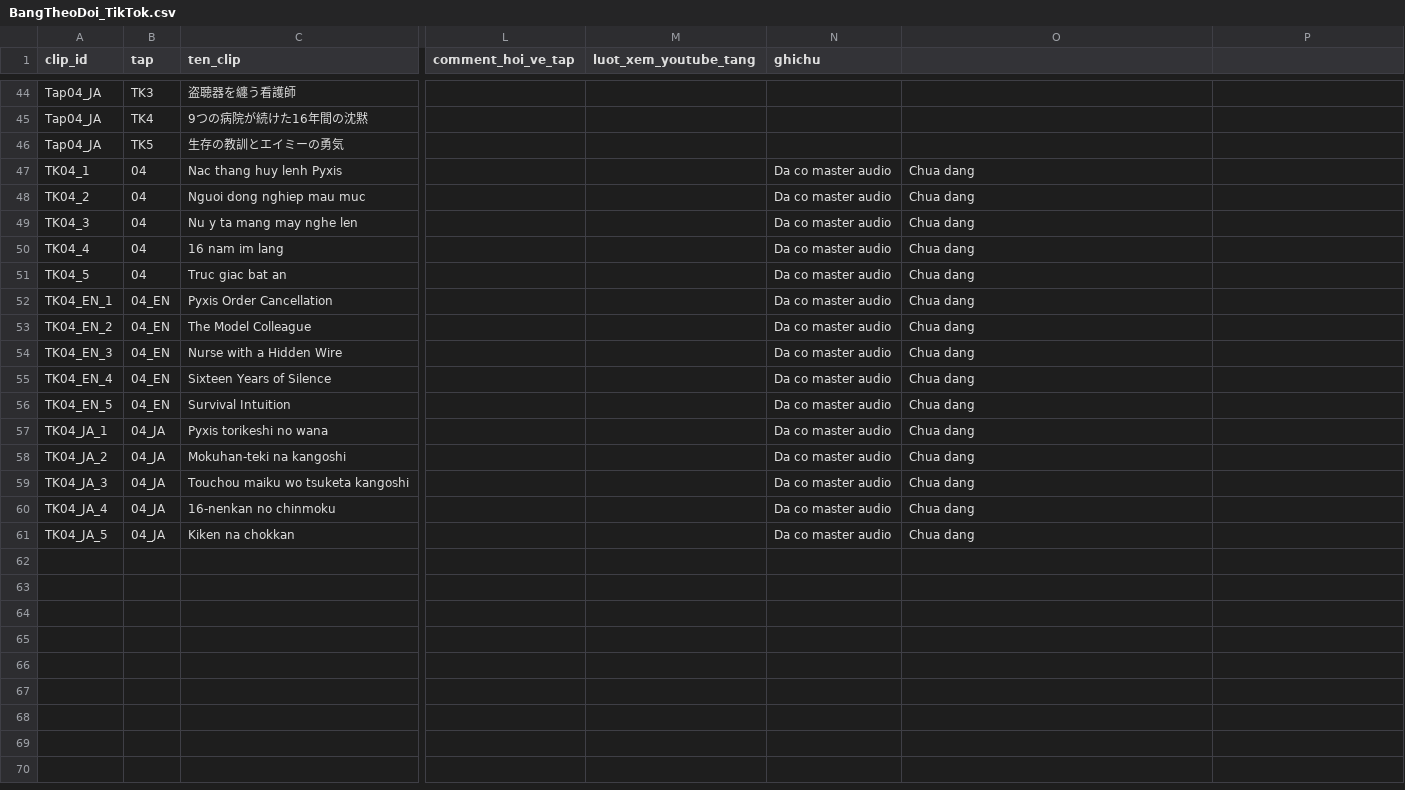
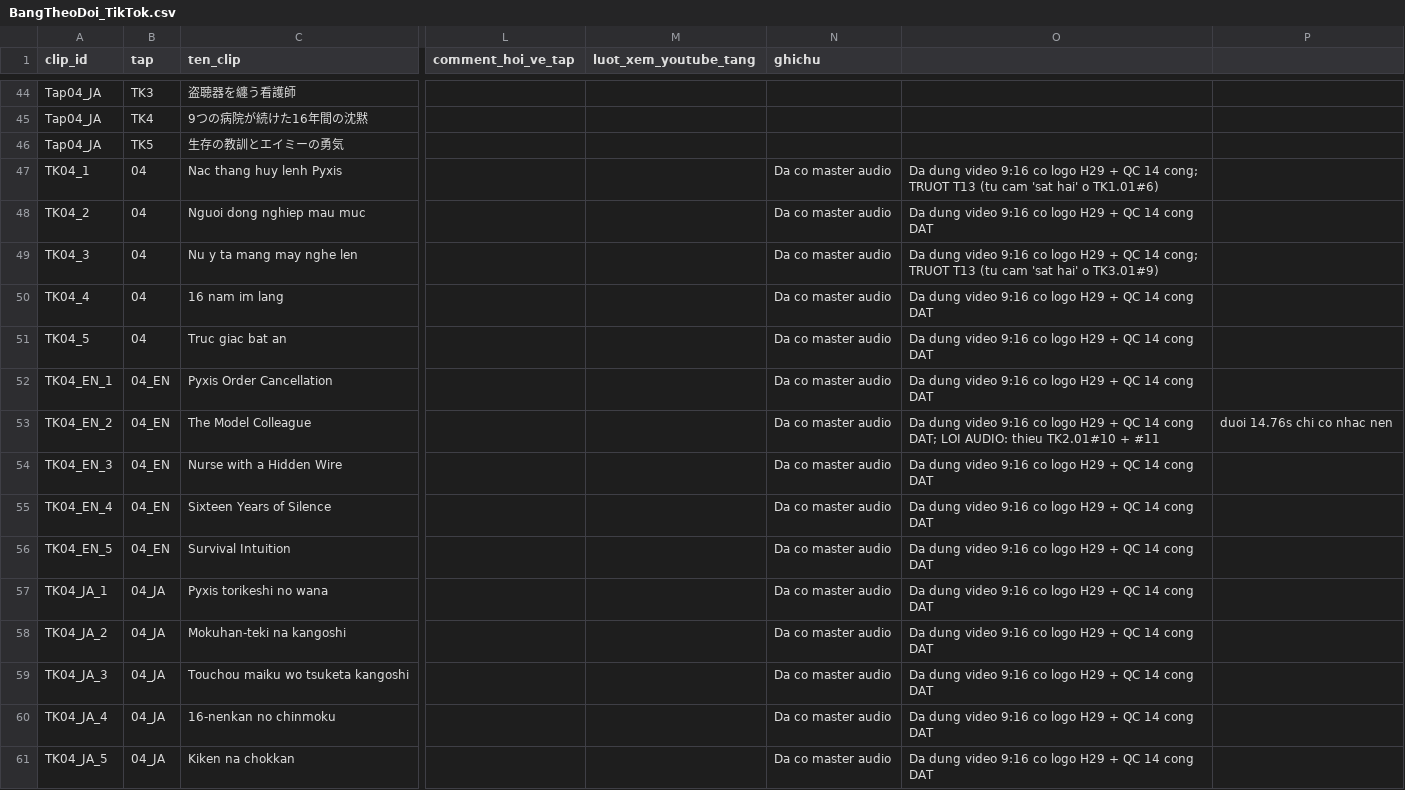
Before and after one commit to Zydarz/amber-eyes, a CSV file: 02_SAN_XUAT/TIKTOK/BangTheoDoi_TikTok.csv, drawn as a sheet; only a part is shown, gaps mark what is left out; the diff names each change by its address in the sheet, - before the commit and + after, or states it on an @@ line.

Commit message:
feat(tiktok): dung 15 clip Tap 04 (VN/EN/JA) co logo kenh H29 + bao cao QC
Dung 15 clip TikTok 9:16 cho Tap 04 (5 clip x 3 ngon ngu), tat ca deu co
logo kenh theo H29 (assets/brand/watermark.png, 96 px, do mo 35%).

Da do thuc te:
- 23/23 nen doc tk04_*.png dung chung: 48/48 shot x 3 ngon ngu, 0 thieu
- 15/15 timeline_tkN.json dung lai bang ASR (faster-whisper small) + can
  Needleman-Wunsch (WAV tung cau da bi xoa trong dot don media)
- 15/15 mp4: 1080x1920, h264+aac, 30,00 fps, 68,83-88,28 s,
  -16,4..-16,0 LUFS, TP -4,4..-4,0 dBFS, 0 khoang cam >0,3s, 0 loi giai ma
- H29 kiem bang pixel: ngoai vung logo chi 0,000-0,001% pixel lech (>40/255)
  => khong co chu/overlay nao them vao (H26); trong vung logo lech 84-96/255
  => logo that su co mat, khop dung file + do mo
- Logo 9:16 dat o goc tren-phai trong safe zone T6 (x 684-780, y 60-156):
  goc duoi-phai cua khung 16:9 bi UI TikTok che kin => khong ai thay
  (A11 #198, sua H29)
- 13/15 clip dat tron 14 cong T1-T14; 2 clip VN truot T13 (tu cam co san)

VIEC CON LAI (da bao cao, cho nguoi dung quyet - khong tu sua):
- EN TK2 thieu 2 cau (TK2.01#10 vai C, TK2.01#11 CTA vai H): loi dung dung o
  56,14s roi 14,76s chi co nhac nen; khong con WAV nao de va tren dia =>
  cach sua dung la sinh lai bang Higgs Audio v3 tren Kaggle GPU
- Tu cam "sat hai" o VN TK1.01#6 va TK3.01#9 - co san trong kich ban tap
  chinh, sua kich ban can nguoi dung duyet
- Nhac nen: spec tro bgm_ambient_tension.mp3 nhung file da bi xoa, khong
  truy viet duoc nguon audio cua clip (T9/L7)

Khong commit media (L10). Bao cao day du:
02_SAN_XUAT/TIKTOK/Tap04/BAO_CAO_QC_TIKTOK_TAP04.md

```diff
--- a/02_SAN_XUAT/TIKTOK/BangTheoDoi_TikTok.csv
+++ b/02_SAN_XUAT/TIKTOK/BangTheoDoi_TikTok.csv
-O47: Chua dang
+O47: Da dung video 9:16 co logo H29 + QC 14 cong; TRUOT T13 (tu cam 'sat hai' o TK1.01#6)
-O48: Chua dang
+O48: Da dung video 9:16 co logo H29 + QC 14 cong DAT
-O49: Chua dang
+O49: Da dung video 9:16 co logo H29 + QC 14 cong; TRUOT T13 (tu cam 'sat hai' o TK3.01#9)
-O50:O52: Chua dang
+O50:O52: Da dung video 9:16 co logo H29 + QC 14 cong DAT
-O53: Chua dang
+O53: Da dung video 9:16 co logo H29 + QC 14 cong DAT; LOI AUDIO: thieu TK2.01#10 + #11
-P53: (empty)
+P53: duoi 14.76s chi co nhac nen
-O54:O61: Chua dang
+O54:O61: Da dung video 9:16 co logo H29 + QC 14 cong DAT
```
Also changed, not shown: 49 other files.
